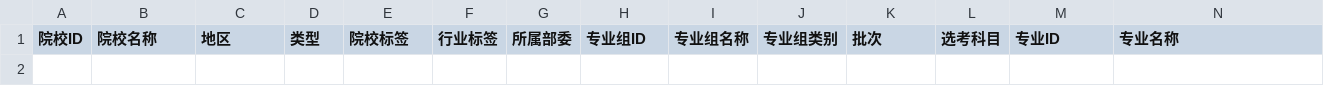
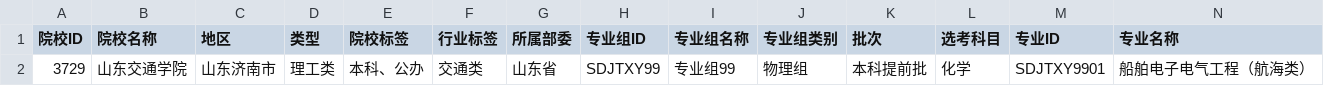
Before and after one commit to ADD574929477/2026, a CSV file: 山东交通学院.csv, drawn as a sheet; only a part is shown; rows hold the shown columns only; the diff names each change by its address in the sheet, - before the commit and + after, or states it on an @@ line.

```diff
--- a/山东交通学院.csv
+++ b/山东交通学院.csv
+row 2: 3729 | 山东交通学院 | 山东济南市 | 理工类 | 本科、公办 | 交通类 | 山东省 | SDJTXY99 | 专业组99 | 物理组 | 本科提前批 | 化学 | SDJTXY9901 | 船舶电子电气工程（航海类）
```
Also changed, not shown: 3 other files.
